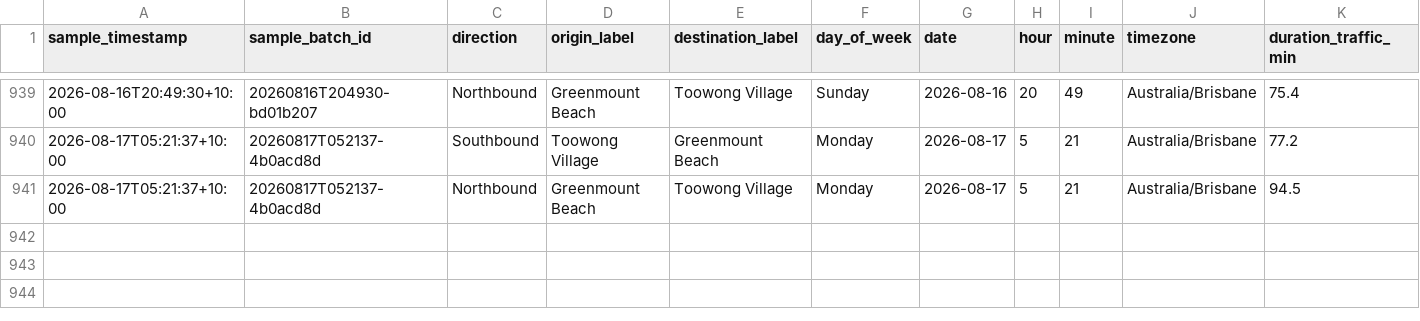
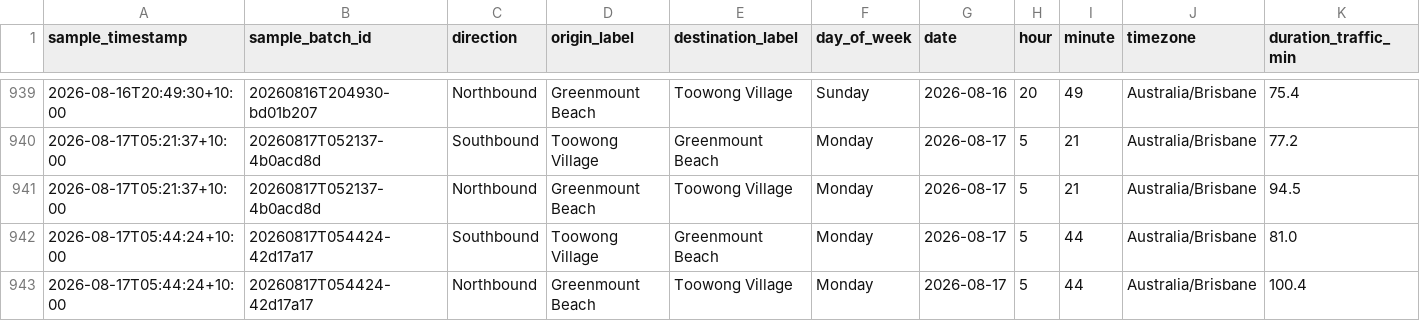
Before and after one commit to buenastardes1015/Routes_API, a CSV file: traffic_log.csv, drawn as a sheet; only a part is shown, gaps mark what is left out; rows hold the shown columns only; the diff names each change by its address in the sheet, - before the commit and + after, or states it on an @@ line.

```diff
--- a/traffic_log.csv
+++ b/traffic_log.csv
+row 942: 2026-08-17T05:44:24+10:00 | 20260817T054424-42d17a17 | Southbound | Toowong Village | Greenmount Beach | Monday | 2026-08-17 | 5 | 44 | Australia/Brisbane | 81.0
+row 943: 2026-08-17T05:44:24+10:00 | 20260817T054424-42d17a17 | Northbound | Greenmount Beach | Toowong Village | Monday | 2026-08-17 | 5 | 44 | Australia/Brisbane | 100.4
```
